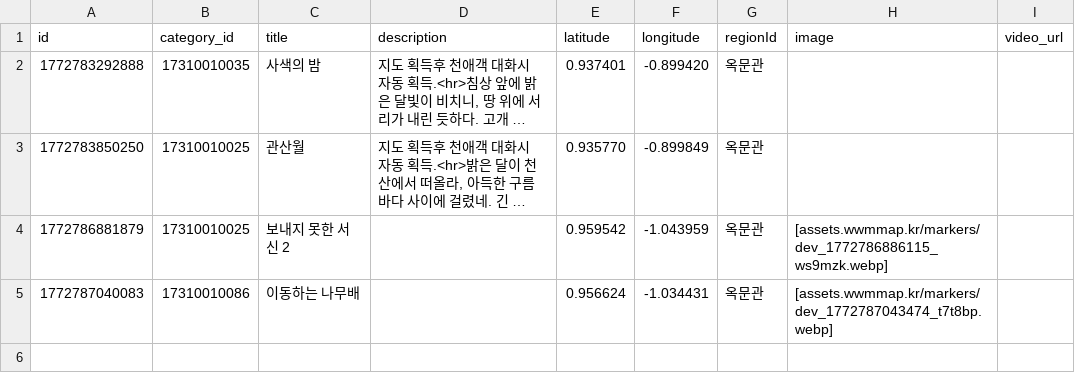
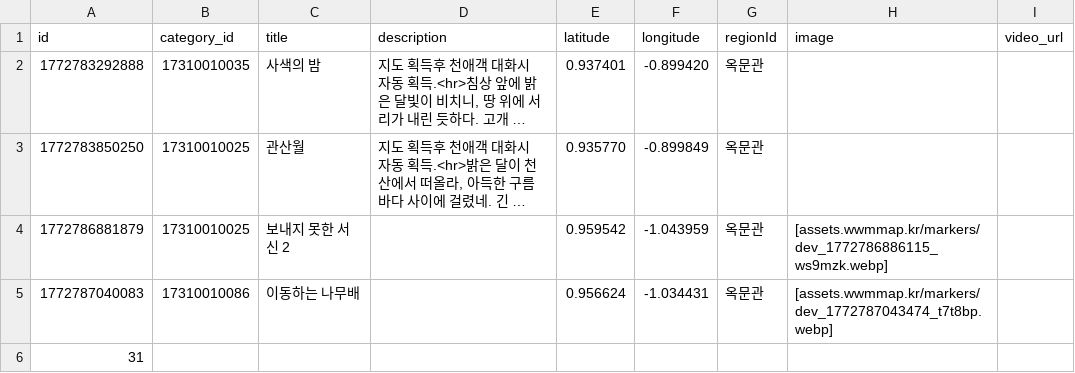
Before and after one commit to yhellos3327-eng/wwmkoreamap, a CSV file: data6.csv, drawn as a sheet; long unchanged cells end in …; the diff names each change by its address in the sheet, - before the commit and + after, or states it on an @@ line.

```diff
--- a/data6.csv
+++ b/data6.csv
+row 6: 31
```
Also changed, not shown: 1 other file.
